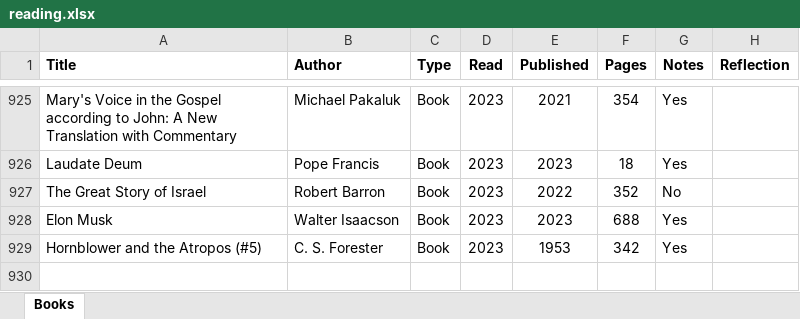
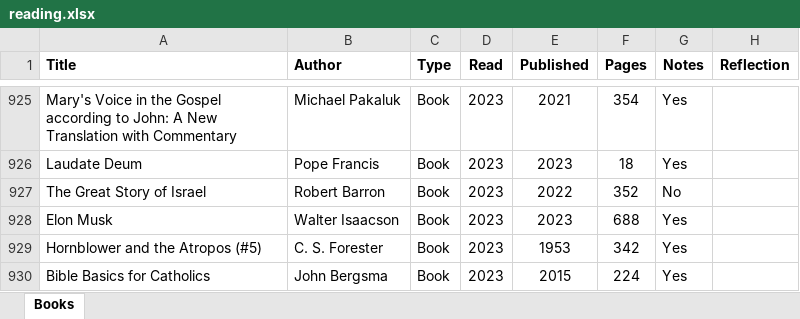
Before and after one commit to mkudija/mkudija.github.io, an Excel workbook: reading/reading.xlsx, sheet Books, drawn as a sheet; only a part is shown, gaps mark what is left out; values as stored, in another font and other column widths than the file's, no borders; conditional formats not drawn; the diff names each change by its address in the sheet, - before the commit and + after, or states it on an @@ line.

```diff
--- a/reading/reading.xlsx (sheet Books)
+++ b/reading/reading.xlsx (sheet Books)
+row 930: Bible Basics for Catholics | John Bergsma | Book | 2023 | 2015 | 224 | Yes
```
Also changed, not shown: 19 other files.
